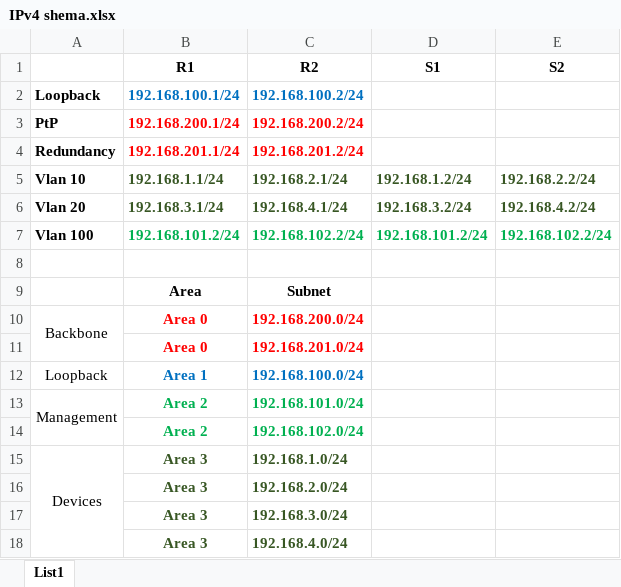
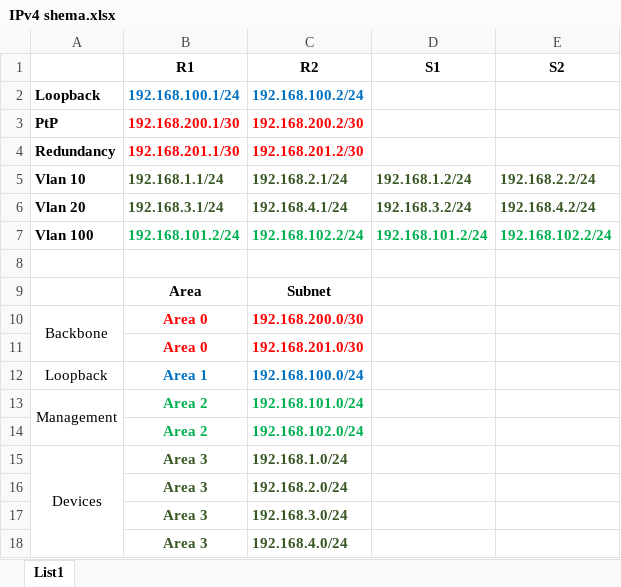
Before and after one commit to Borovnica32/CISCO-Network, an Excel workbook: Topologija/IPv4 shema.xlsx, sheet List1, drawn as a sheet; values as stored, in another font and other column widths than the file's, no borders; the diff names each change by its address in the sheet, - before the commit and + after, or states it on an @@ line.

```diff
--- a/Topologija/IPv4 shema.xlsx (sheet List1)
+++ b/Topologija/IPv4 shema.xlsx (sheet List1)
-B3 (R1): 192.168.200.1/24
+B3 (R1): 192.168.200.1/30
-C3 (R2): 192.168.200.2/24
+C3 (R2): 192.168.200.2/30
-B4 (R1): 192.168.201.1/24
+B4 (R1): 192.168.201.1/30
-C4 (R2): 192.168.201.2/24
+C4 (R2): 192.168.201.2/30
-C10 (R2): 192.168.200.0/24
+C10 (R2): 192.168.200.0/30
-C11 (R2): 192.168.201.0/24
+C11 (R2): 192.168.201.0/30
```
Also changed, not shown: 2 other files.
